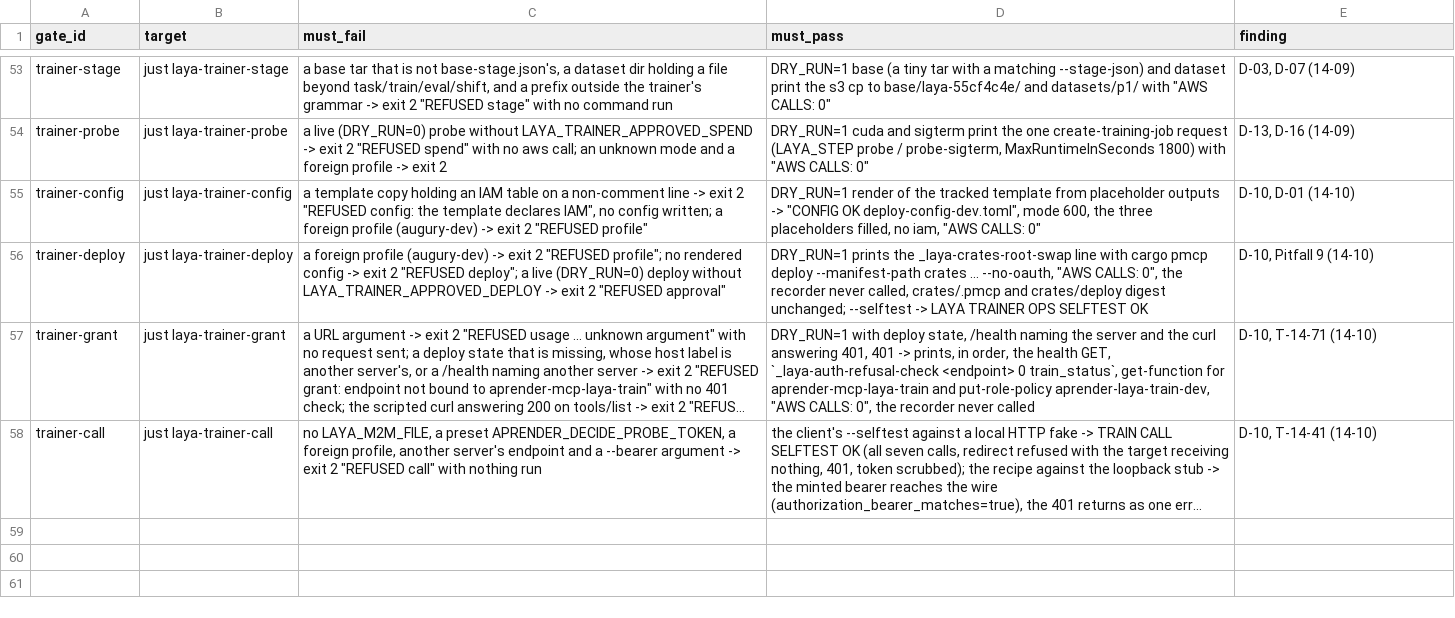
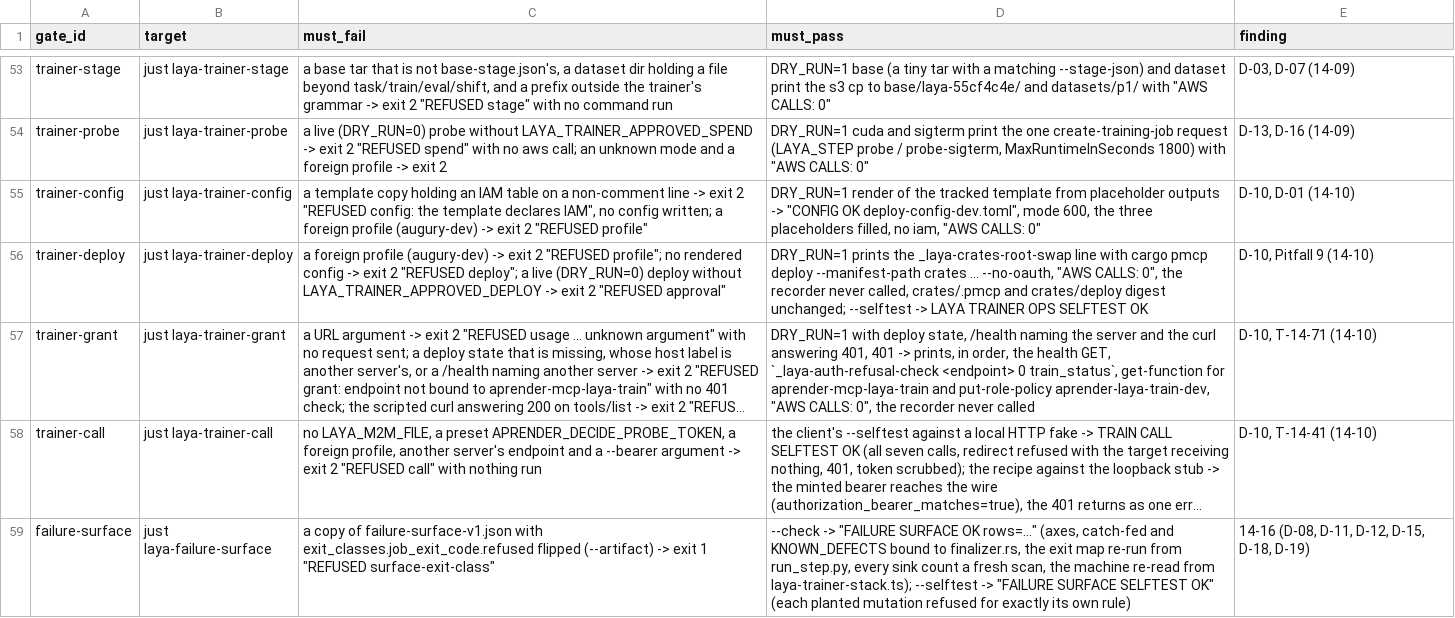
Before and after one commit to guyernest/aprender, a TSV file: scripts/laya_gates.tsv, drawn as a sheet; only a part is shown, gaps mark what is left out; long unchanged cells end in …; the diff names each change by its address in the sheet, - before the commit and + after, or states it on an @@ line.

```diff
--- a/scripts/laya_gates.tsv
+++ b/scripts/laya_gates.tsv
+row 59: failure-surface | just laya-failure-surface | a copy of failure-surface-v1.json with exit_classes.job_exit_code.refused flipped (--artifact) -> exit 1 "REFUSED surface-exit-class" | --check -> "FAILURE SURFACE OK rows=..." (axes, catch-fed and KNOWN_DEFECTS bound to finalizer.rs, the exit map re-run from run_step.py, every sink count a fresh scan, the machine re-read from laya-trainer-stack.ts); --selftest -> "FAILURE SURFACE SELFTEST OK" (each planted mutation refused for exactly its own rule) | 14-16 (D-08, D-11, D-12, D-15, D-18, D-19)
```
Also changed, not shown: 4 other files.
